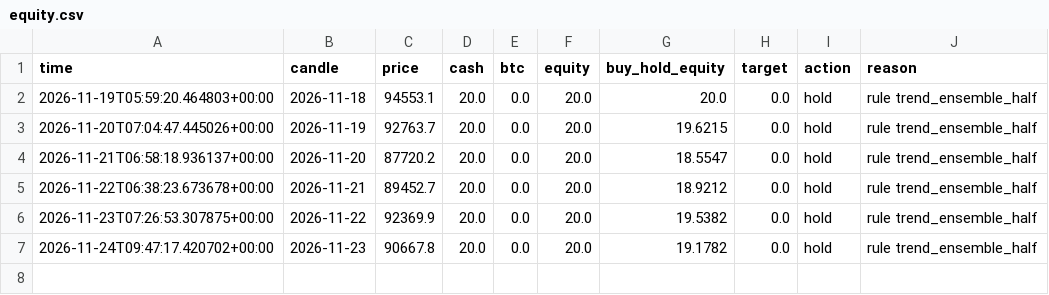
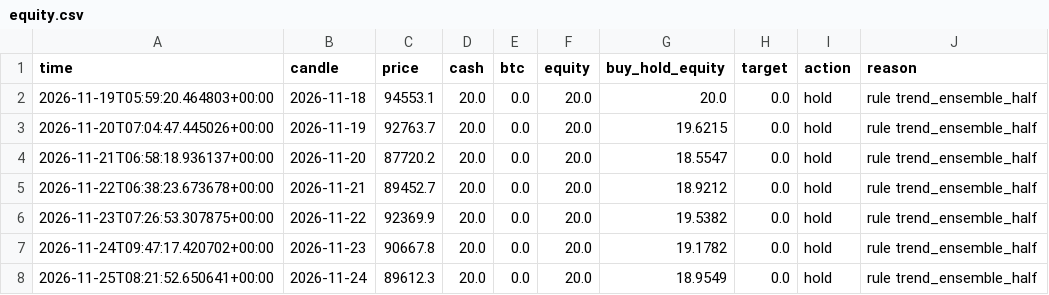
Before and after one commit to 42LUE/auto-trader, a CSV file: state/rule/equity.csv, drawn as a sheet; the diff names each change by its address in the sheet, - before the commit and + after, or states it on an @@ line.

```diff
--- a/state/rule/equity.csv
+++ b/state/rule/equity.csv
+row 8: 2026-11-25T08:21:52.650641+00:00 | 2026-11-24 | 89612.3 | 20.0 | 0.0 | 20.0 | 18.9549 | 0.0 | hold | rule trend_ensemble_half
```
Also changed, not shown: data/btc-aud-daily-recent.csv, state/claude/equity.csv, 5 other files.
